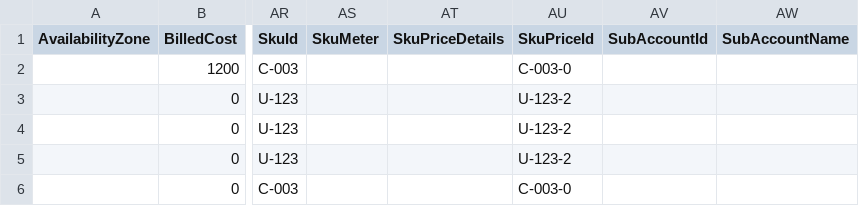
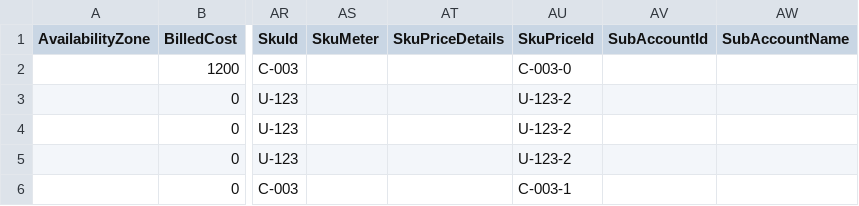
Before and after one commit to FinOps-Open-Cost-and-Usage-Spec/FOCUS_Spec, a CSV file: specification/data/saas_examples/spend_agreements/saas_spend_agreements_b1.csv, drawn as a sheet; only a part is shown, gaps mark what is left out; the diff names each change by its address in the sheet, - before the commit and + after, or states it on an @@ line.

```diff
--- a/specification/data/saas_examples/spend_agreements/saas_spend_agreements_b1.csv
+++ b/specification/data/saas_examples/spend_agreements/saas_spend_agreements_b1.csv
-AU6 (SkuPriceId): C-003-0
+AU6 (SkuPriceId): C-003-1
```
Also changed, not shown: specification/data/saas_examples/spend_agreements/saas_spend_agreements_b2.csv.
